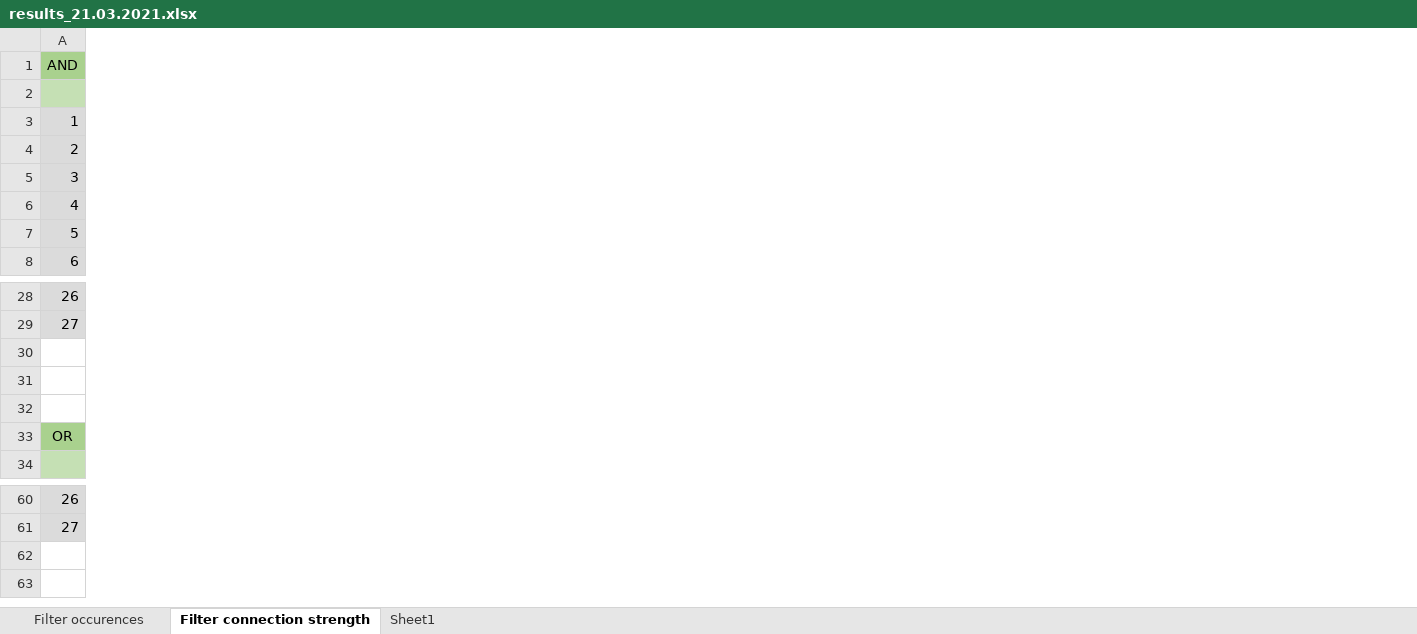
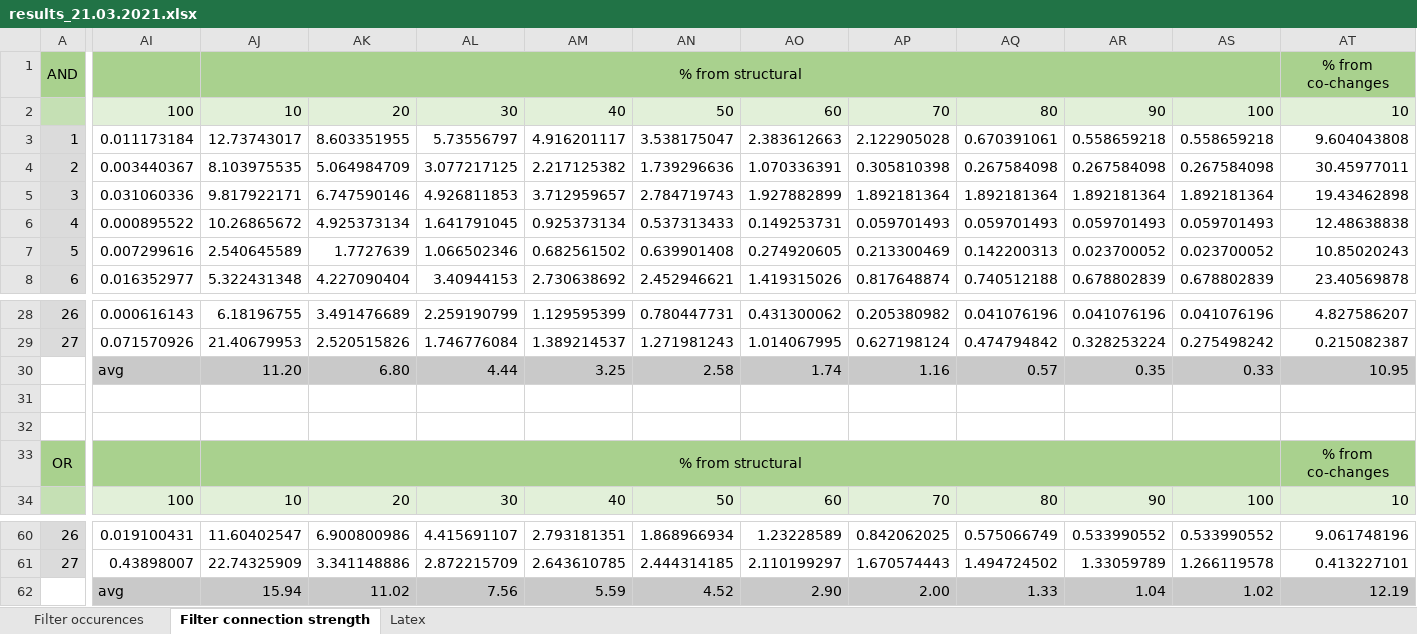
Before and after one commit to AdelinaStana/PhdProject, an Excel workbook: results/results_21.03.2021.xlsx, sheet Filter connection strength, drawn as a sheet; only a part is shown, gaps mark what is left out; values as stored, in another font and other column widths than the file's, no borders; rows hold the shown columns only; the diff covers the shown part only; the diff names each change by its address in the sheet, - before the commit and + after, or states it on an @@ line.

```diff
--- a/results/results_21.03.2021.xlsx (sheet Filter connection strength)
+++ b/results/results_21.03.2021.xlsx (sheet Filter connection strength)
-sheet tab: Sheet1
+sheet tab: Latex
+column AI, rows 2-8: 100 | 0.011173184 | 0.003440367 | 0.031060336 | 0.000895522 | 0.007299616 | 0.016352977; rows 28-34: 0.000616143 | 0.071570926 | avg |  |  |  | 100; rows 60-61: 0.019100431 | 0.43898007
+column AJ, rows 1-8: % from structural | 10 | 12.73743017 | 8.103975535 | 9.817922171 | 10.26865672 | 2.540645589 | 5.322431348; rows 28-34: 6.18196755 | 21.40679953 | 11.20 |  |  | % from structural | 10; rows 60-61: 11.60402547 | 22.74325909
+column AK, rows 2-8: 20 | 8.603351955 | 5.064984709 | 6.747590146 | 4.925373134 | 1.7727639 | 4.227090404; rows 28-34: 3.491476689 | 2.520515826 | 6.80 |  |  |  | 20; rows 60-61: 6.900800986 | 3.341148886
+column AL, rows 2-8: 30 | 5.73556797 | 3.077217125 | 4.926811853 | 1.641791045 | 1.066502346 | 3.40944153; rows 28-34: 2.259190799 | 1.746776084 | 4.44 |  |  |  | 30; rows 60-61: 4.415691107 | 2.872215709
+column AM, rows 2-8: 40 | 4.916201117 | 2.217125382 | 3.712959657 | 0.925373134 | 0.682561502 | 2.730638692; rows 28-34: 1.129595399 | 1.389214537 | 3.25 |  |  |  | 40; rows 60-61: 2.793181351 | 2.643610785
+column AN, rows 2-8: 50 | 3.538175047 | 1.739296636 | 2.784719743 | 0.537313433 | 0.639901408 | 2.452946621; rows 28-34: 0.780447731 | 1.271981243 | 2.58 |  |  |  | 50; rows 60-61: 1.868966934 | 2.444314185
+column AO, rows 2-8: 60 | 2.383612663 | 1.070336391 | 1.927882899 | 0.149253731 | 0.274920605 | 1.419315026; rows 28-34: 0.431300062 | 1.014067995 | 1.74 |  |  |  | 60; rows 60-61: 1.23228589 | 2.110199297
+column AP, rows 2-8: 70 | 2.122905028 | 0.305810398 | 1.892181364 | 0.059701493 | 0.213300469 | 0.817648874; rows 28-34: 0.205380982 | 0.627198124 | 1.16 |  |  |  | 70; rows 60-61: 0.842062025 | 1.670574443
+column AQ, rows 2-8: 80 | 0.670391061 | 0.267584098 | 1.892181364 | 0.059701493 | 0.142200313 | 0.740512188; rows 28-34: 0.041076196 | 0.474794842 | 0.57 |  |  |  | 80; rows 60-61: 0.575066749 | 1.494724502
+column AR, rows 2-8: 90 | 0.558659218 | 0.267584098 | 1.892181364 | 0.059701493 | 0.023700052 | 0.678802839; rows 28-34: 0.041076196 | 0.328253224 | 0.35 |  |  |  | 90; rows 60-61: 0.533990552 | 1.33059789
+column AS, rows 2-8: 100 | 0.558659218 | 0.267584098 | 1.892181364 | 0.059701493 | 0.023700052 | 0.678802839; rows 28-34: 0.041076196 | 0.275498242 | 0.33 |  |  |  | 100; rows 60-61: 0.533990552 | 1.266119578
+column AT, rows 1-8: % from co-changes | 10 | 9.604043808 | 30.45977011 | 19.43462898 | 12.48638838 | 10.85020243 | 23.40569878; rows 28-34: 4.827586207 | 0.215082387 | 10.95 |  |  | % from co-changes | 10; rows 60-61: 9.061748196 | 0.413227101
-row 30: (empty)
+row 30:  | avg | 11.20 | 6.80 | 4.44 | 3.25 | 2.58 | 1.74 | 1.16 | 0.57 | 0.35 | 0.33 | 10.95
+row 62:  | avg | 15.94 | 11.02 | 7.56 | 5.59 | 4.52 | 2.90 | 2.00 | 1.33 | 1.04 | 1.02 | 12.19
```
Also changed, not shown: 19 added columns and cell formats elsewhere in this sheet, sheet Latex, charts or pictures, 13 other files.
